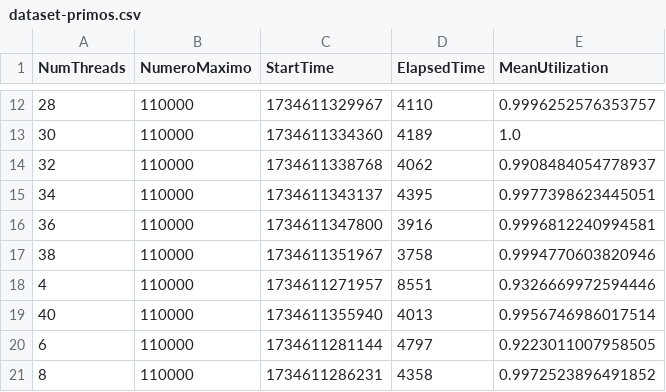
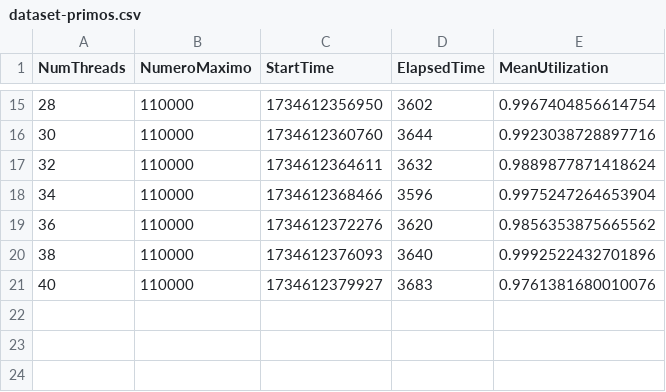
Before and after one commit to BrunSouza/Analise-desempenho-de-sistemas, a CSV file: Análise Notebook Pessoal/dataset-primos.csv, drawn as a sheet; only a part is shown, gaps mark what is left out; the diff covers the shown part only.

```diff
--- a/Análise Notebook Pessoal/dataset-primos.csv
+++ b/Análise Notebook Pessoal/dataset-primos.csv
@@ -12,10 +15,7 @@ NumThreads,NumeroMaximo,StartTime,ElapsedTime,MeanUtilization
-28,110000,1734611329967,4110,0.9996252576353757
-30,110000,1734611334360,4189,1.0
-32,110000,1734611338768,4062,0.9908484054778937
-34,110000,1734611343137,4395,0.9977398623445051
-36,110000,1734611347800,3916,0.9996812240994581
-38,110000,1734611351967,3758,0.9994770603820946
-4,110000,1734611271957,8551,0.9326669972594446
-40,110000,1734611355940,4013,0.9956746986017514
-6,110000,1734611281144,4797,0.9223011007958505
-8,110000,1734611286231,4358,0.9972523896491852
+28,110000,1734612356950,3602,0.9967404856614754
+30,110000,1734612360760,3644,0.9923038728897716
+32,110000,1734612364611,3632,0.9889877871418624
+34,110000,1734612368466,3596,0.9975247264653904
+36,110000,1734612372276,3620,0.9856353875665562
+38,110000,1734612376093,3640,0.9992522432701896
+40,110000,1734612379927,3683,0.9761381680010076
```
Also changed, not shown: 4 added rows, 1 removed row and 27 edited cells elsewhere in this file.
